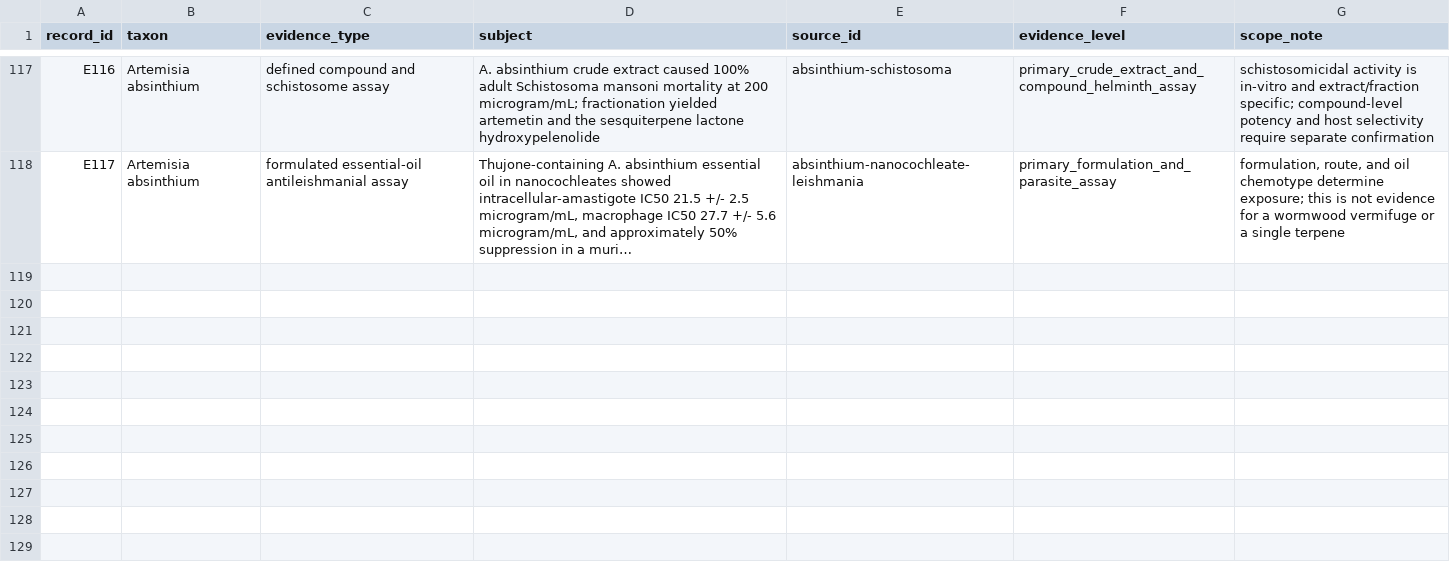
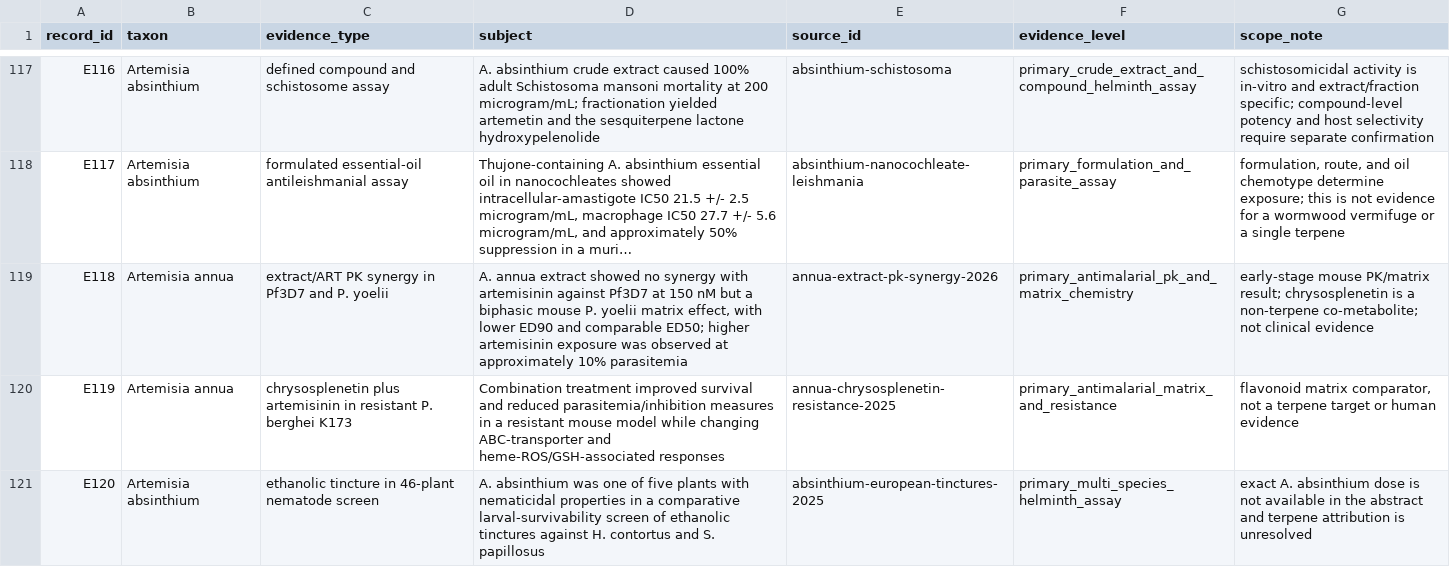
Before and after one commit to dcmcshan/artemisia, a CSV file: manuscript/evidence-matrix.csv, drawn as a sheet; only a part is shown, gaps mark what is left out; long unchanged cells end in …; the diff names each change by its address in the sheet, - before the commit and + after, or states it on an @@ line.

```diff
--- a/manuscript/evidence-matrix.csv
+++ b/manuscript/evidence-matrix.csv
+row 119: E118 | Artemisia annua | extract/ART PK synergy in Pf3D7 and P. yoelii | A. annua extract showed no synergy with artemisinin against Pf3D7 at 150 nM but a biphasic mouse P. yoelii matrix effect, with lower ED90 and comparable ED50; higher artemisinin exposure was observed at approximately 10% parasitemia | annua-extract-pk-synergy-2026 | primary_antimalarial_pk_and_matrix_chemistry | early-stage mouse PK/matrix result; chrysosplenetin is a non-terpene co-metabolite; not clinical evidence
+row 120: E119 | Artemisia annua | chrysosplenetin plus artemisinin in resistant P. berghei K173 | Combination treatment improved survival and reduced parasitemia/inhibition measures in a resistant mouse model while changing ABC-transporter and heme-ROS/GSH-associated responses | annua-chrysosplenetin-resistance-2025 | primary_antimalarial_matrix_and_resistance | flavonoid matrix comparator, not a terpene target or human evidence
+row 121: E120 | Artemisia absinthium | ethanolic tincture in 46-plant nematode screen | A. absinthium was one of five plants with nematicidal properties in a comparative larval-survivability screen of ethanolic tinctures against H. contortus and S. papillosus | absinthium-european-tinctures-2025 | primary_multi_species_helminth_assay | exact A. absinthium dose is not available in the abstract and terpene attribution is unresolved
```
Also changed, not shown: manuscript/antiparasitic-evidence.csv, manuscript/claim-audit.csv, 8 other files.
